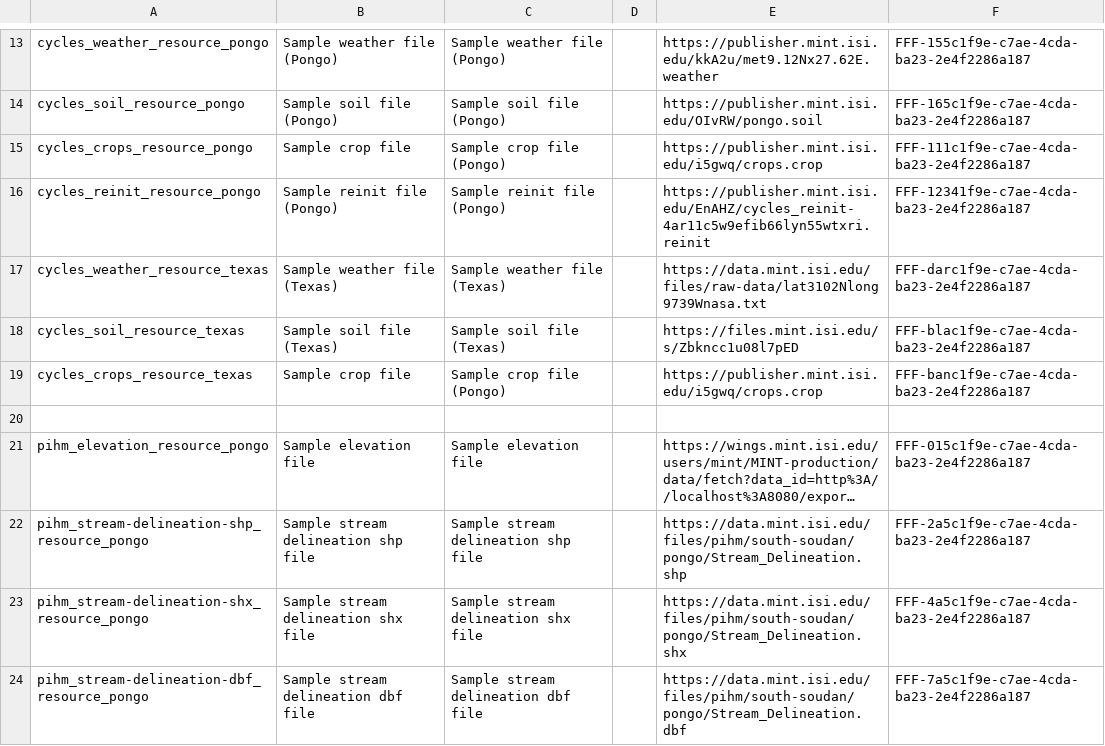
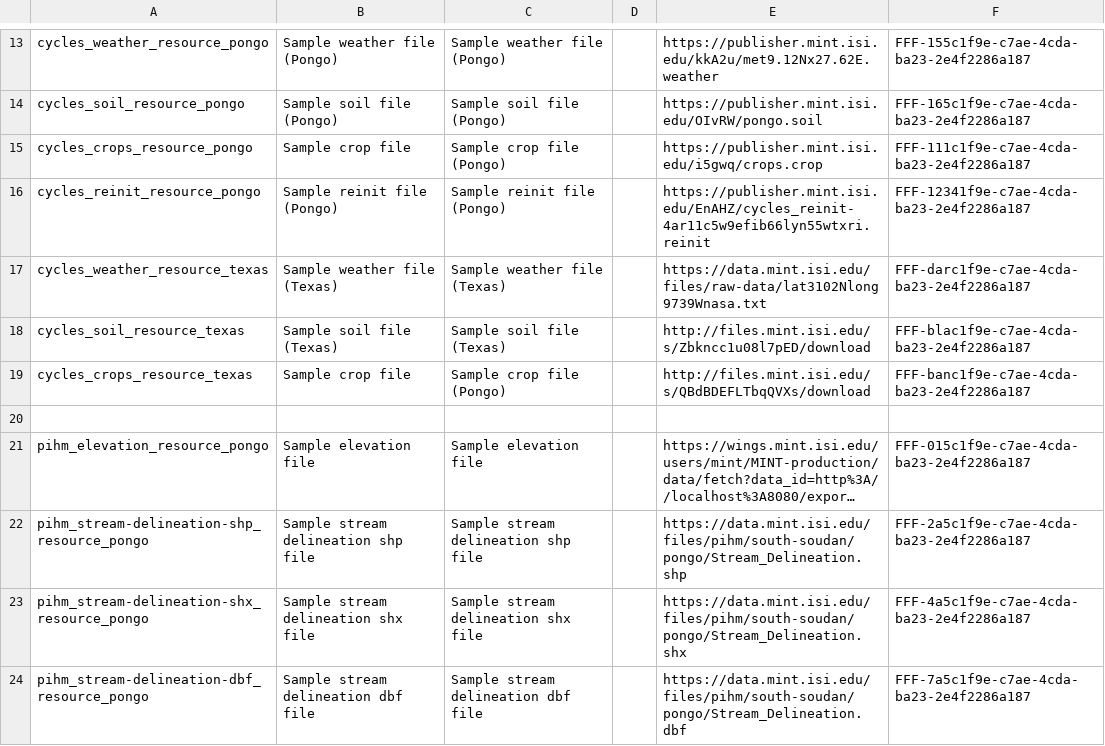
Before and after one commit to mintproject/ModelCatalog, a CSV file: Data/SampleResource.csv, drawn as a sheet; only a part is shown, gaps mark what is left out; long unchanged cells end in ….

```diff
--- a/Data/SampleResource.csv
+++ b/Data/SampleResource.csv
@@ -17,4 +17,4 @@ cycles_reinit_resource_pongo,Sample reinit file (Pongo),Sample reinit file (Pong
 cycles_weather_resource_texas,Sample weather file (Texas),Sample weather file (Texas),,https://data.mint.isi.edu/files/raw-data/lat3102Nlong9739Wnasa.txt,FFF-darc1f9e-c7ae-4cda-ba23-2e4f2286a187
-cycles_soil_resource_texas,Sample soil file (Texas),Sample soil file (Texas),,https://files.mint.isi.edu/s/Zbkncc1u08l7pED,FFF-blac1f9e-c7ae-4cda-ba23-2e4f2286a187
-cycles_crops_resource_texas,Sample crop file,Sample crop file (Pongo),,https://publisher.mint.isi.edu/i5gwq/crops.crop,FFF-banc1f9e-c7ae-4cda-ba23-2e4f2286a187
+cycles_soil_resource_texas,Sample soil file (Texas),Sample soil file (Texas),,http://files.mint.isi.edu/s/Zbkncc1u08l7pED/download,FFF-blac1f9e-c7ae-4cda-ba23-2e4f2286a187
+cycles_crops_resource_texas,Sample crop file,Sample crop file (Pongo),,http://files.mint.isi.edu/s/QBdBDEFLTbqQVXs/download,FFF-banc1f9e-c7ae-4cda-ba23-2e4f2286a187
 ,,,,,
```
Also changed, not shown: Data/Model.csv.
